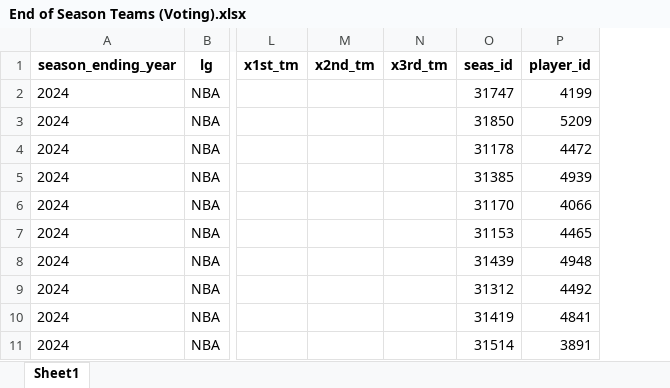
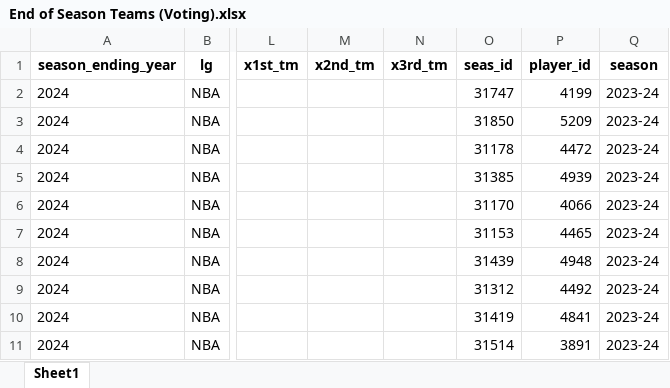
Before and after one commit to Taleb88/NBA-Statistics-1946-Present, an Excel workbook: End of Season Teams (Voting).xlsx, sheet Sheet1, drawn as a sheet; only a part is shown, gaps mark what is left out; values as stored, in another font and other column widths than the file's, no borders; the diff names each change by its address in the sheet, - before the commit and + after, or states it on an @@ line.

```diff
--- a/End of Season Teams (Voting).xlsx (sheet Sheet1)
+++ b/End of Season Teams (Voting).xlsx (sheet Sheet1)
+column Q (season), rows 2-11: all 2023-24
```
Also changed, not shown: Opponent Totals.xlsx, Player Award Shares.xlsx, 42 other files.
